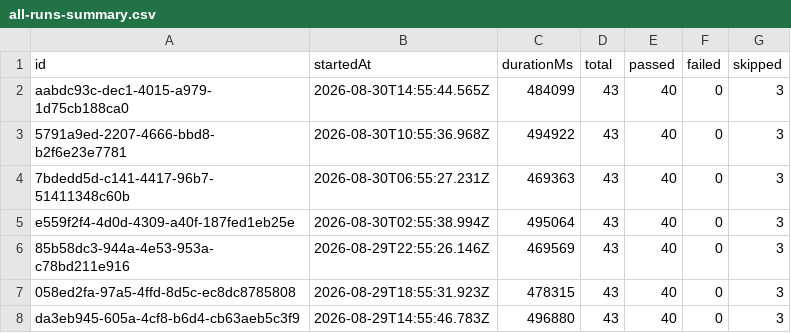
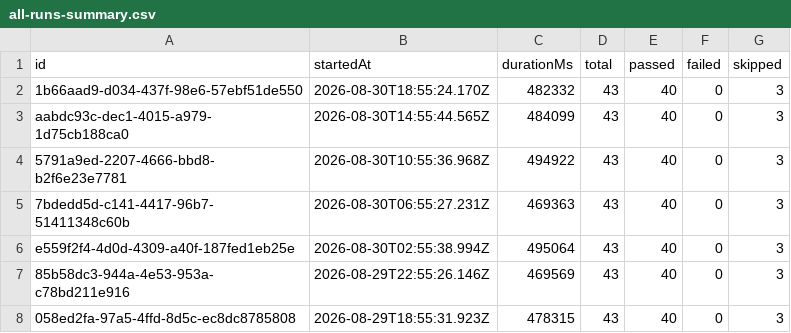
Before and after one commit to saira-uwc/Shunyalabs_widget, a CSV file: docs/exports/all-runs-summary.csv, drawn as a sheet; only a part is shown; the shorter side is filled out with more unchanged rows; the diff names each change by its address in the sheet, - before the commit and + after, or states it on an @@ line.

```diff
--- a/docs/exports/all-runs-summary.csv
+++ b/docs/exports/all-runs-summary.csv
+row 2: 1b66aad9-d034-437f-98e6-57ebf51de550 | 2026-08-30T18:55:24.170Z | 482332 | 43 | 40 | 0 | 3
```
Also changed, not shown: docs/exports/current-run.csv, 2 other files.
